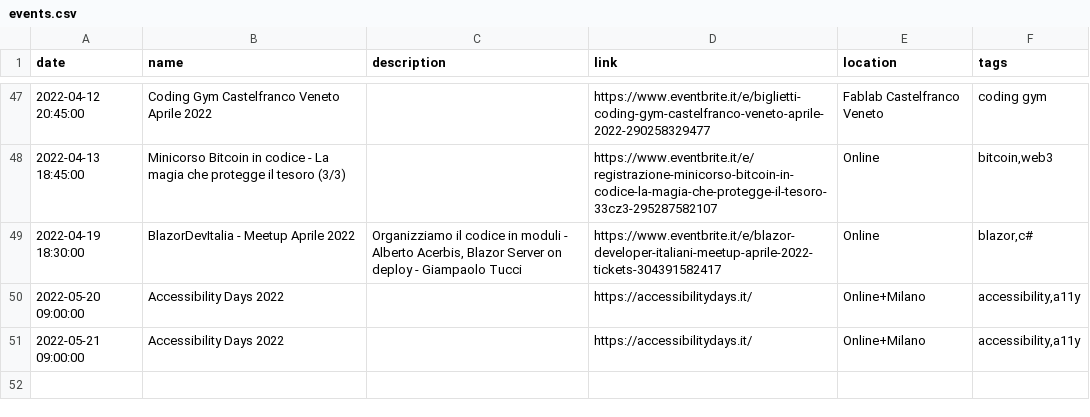
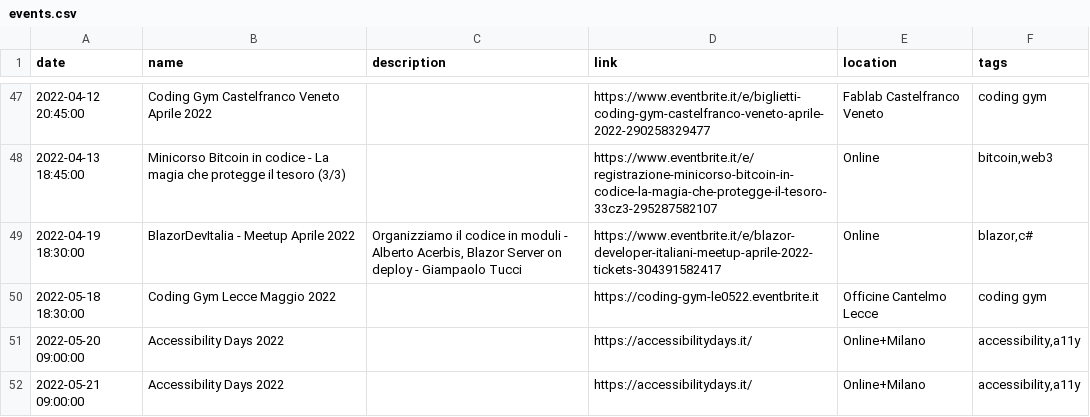
Before and after one commit to Defkon1/it-events, a CSV file: events/events.csv, drawn as a sheet; only a part is shown, gaps mark what is left out; the diff names each change by its address in the sheet, - before the commit and + after, or states it on an @@ line.

Commit message:
Update events.csv

```diff
--- a/events/events.csv
+++ b/events/events.csv
+row 50: 2022-05-18 18:30:00 | Coding Gym Lecce Maggio 2022 |  | https://coding-gym-le0522.eventbrite.it | Officine Cantelmo Lecce | coding gym
```
